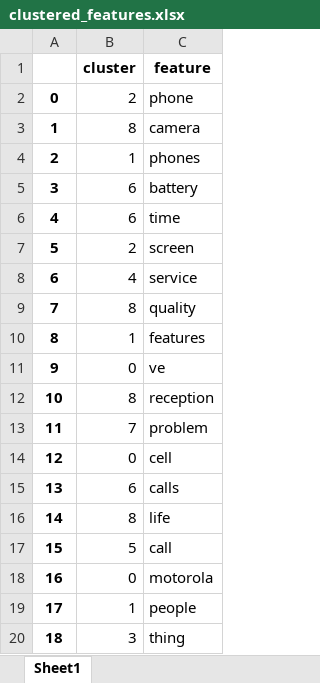
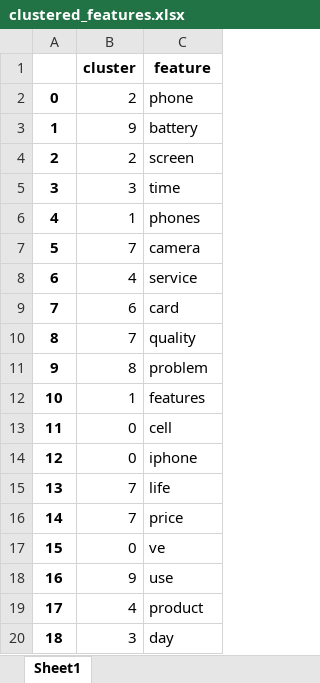
Before and after one commit to rainerenglisch/y2buy_alpha1, an Excel workbook: clustered_features.xlsx, sheet Sheet1, drawn as a sheet; only a part is shown; values as stored, in another font and other column widths than the file's, no borders; the diff covers the shown part only; the diff names each change by its address in the sheet, - before the commit and + after, or states it on an @@ line.

```diff
--- a/clustered_features.xlsx (sheet Sheet1)
+++ b/clustered_features.xlsx (sheet Sheet1)
-B3: 8
+B3: 9
-C3: camera
+C3: battery
-B4: 1
+B4: 2
-C4: phones
+C4: screen
-B5: 6
+B5: 3
-C5: battery
+C5: time
-B6: 6
+B6: 1
-C6: time
+C6: phones
-B7: 2
+B7: 7
-C7: screen
+C7: camera
-B9: 8
+B9: 6
-C9: quality
+C9: card
-B10: 1
+B10: 7
-C10: features
+C10: quality
-B11: 0
+B11: 8
-C11: ve
+C11: problem
-B12: 8
+B12: 1
-C12: reception
+C12: features
-B13: 7
+B13: 0
-C13: problem
+C13: cell
-C14: cell
+C14: iphone
-B15: 6
+B15: 7
-C15: calls
+C15: life
-B16: 8
+B16: 7
-C16: life
+C16: price
-B17: 5
+B17: 0
-C17: call
+C17: ve
-B18: 0
+B18: 9
-C18: motorola
+C18: use
-B19: 1
+B19: 4
-C19: people
+C19: product
-C20: thing
+C20: day
```
Also changed, not shown: 1881 edited cells elsewhere in this sheet, 1 other file.
